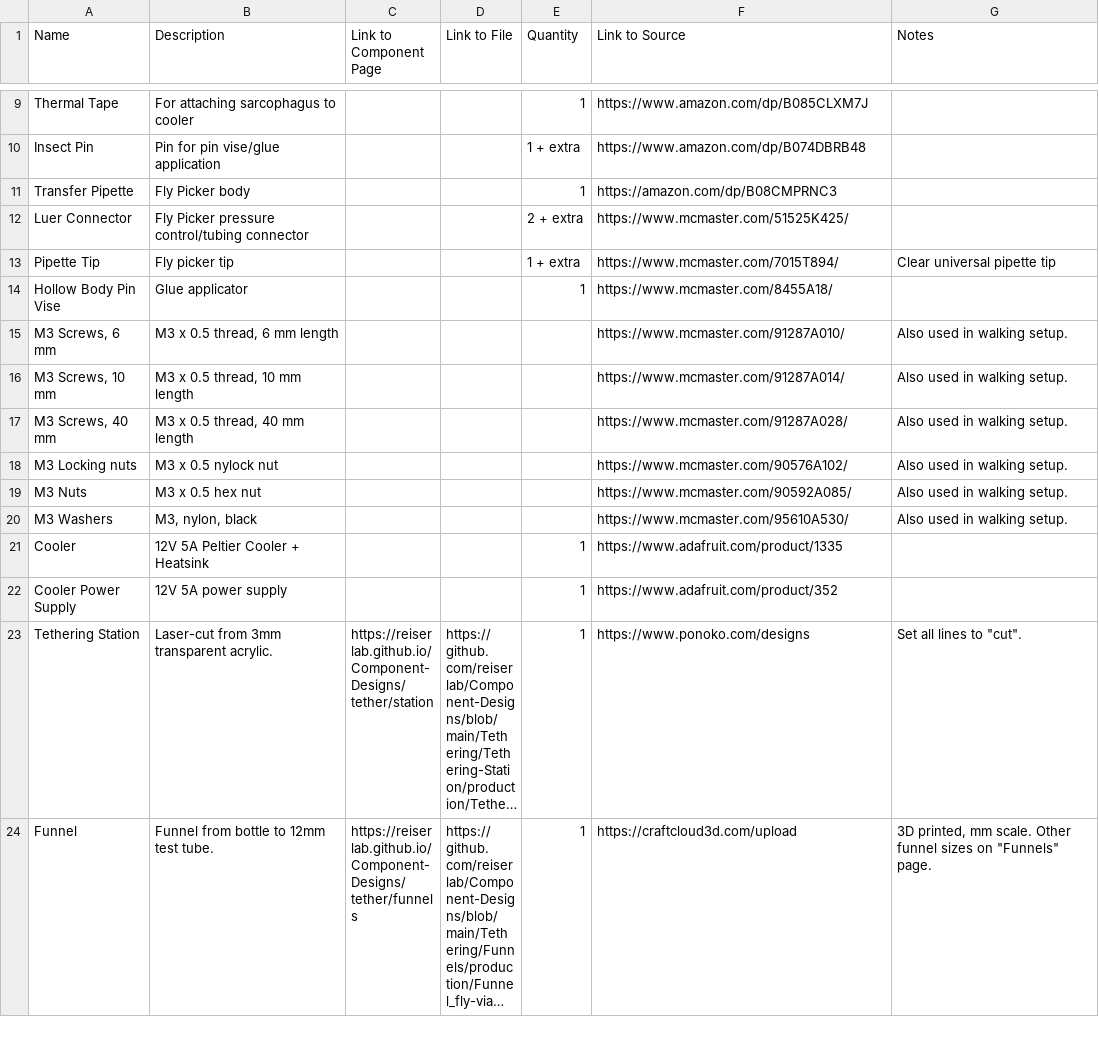
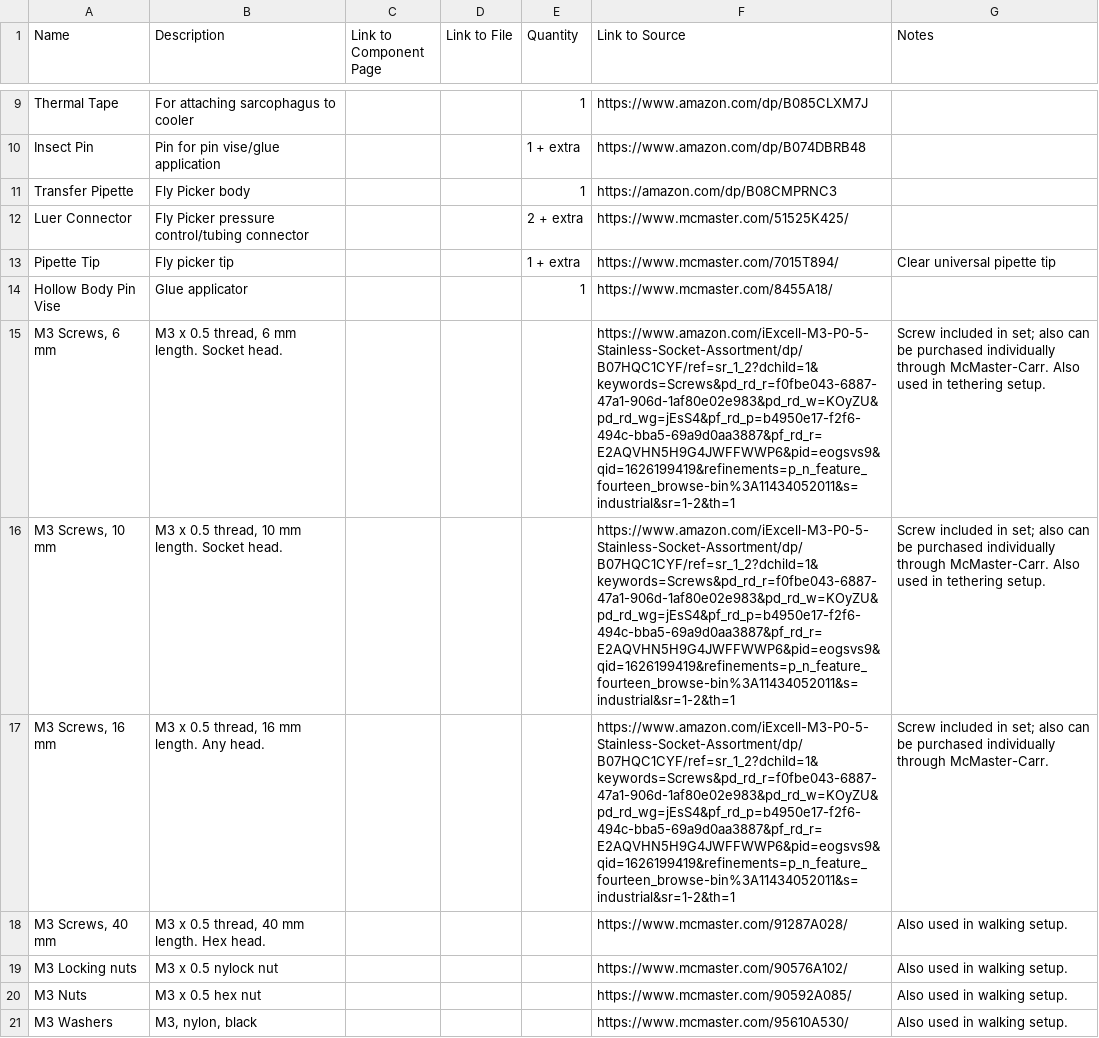
Before and after one commit to reiserlab/Fly-Lab-Gear, a CSV file: assets/data/tethering_order.csv, drawn as a sheet; only a part is shown, gaps mark what is left out; the shorter side is filled out with more unchanged rows; long unchanged cells end in ….

Commit message:
update screw information

```diff
--- a/assets/data/tethering_order.csv
+++ b/assets/data/tethering_order.csv
@@ -14,5 +14,6 @@ Pipette Tip,Fly picker tip,,,1 + extra,https://www.mcmaster.com/7015T894/,Clear
 Hollow Body Pin Vise,Glue applicator,,,1,https://www.mcmaster.com/8455A18/,
-"M3 Screws, 6 mm","M3 x 0.5 thread, 6 mm length",,,,https://www.mcmaster.com/91287A010/,Also used in walking setup.
-"M3 Screws, 10 mm","M3 x 0.5 thread, 10 mm length",,,,https://www.mcmaster.com/91287A014/,Also used in walking setup.
-"M3 Screws, 40 mm","M3 x 0.5 thread, 40 mm length",,,,https://www.mcmaster.com/91287A028/,Also used in walking setup.
+"M3 Screws, 6 mm","M3 x 0.5 thread, 6 mm length. Socket head.",,,,https://www.amazon.com/iExcell-M3-P0-5-Stainless-Socket-Assortment/dp/B07HQC1CYF/ref=sr_1_2?dchild=1&keywords=Screws&pd_rd_r=f0fbe043-6887-47a1-906d-1af80e02e983&pd_rd_w=KOyZU&pd_rd_wg=jEsS4&pf_rd_p=b4950e17-f2f6-494c-bba5-69a9d0aa3887&pf_rd_r=E2AQVHN5H9G4JWFFWWP6&pid=eogsvs9&qid=1626199419&refinements=p_n_feature_fourteen_browse-bin%3A11434052011&s=industrial&sr=1-2&th=1,Screw included in set; also can be purchased individually through McMaster-Carr. Also used in tethering setup.
+"M3 Screws, 10 mm","M3 x 0.5 thread, 10 mm length. Socket head.",,,,https://www.amazon.com/iExcell-M3-P0-5-Stainless-Socket-Assortment/dp/B07HQC1CYF/ref=sr_1_2?dchild=1&keywords=Screws&pd_rd_r=f0fbe043-6887-47a1-906d-1af80e02e983&pd_rd_w=KOyZU&pd_rd_wg=jEsS4&pf_rd_p=b4950e17-f2f6-494c-bba5-69a9d0aa3887&pf_rd_r=E2AQVHN5H9G4JWFFWWP6&pid=eogsvs9&qid=1626199419&refinements=p_n_feature_fourteen_browse-bin%3A11434052011&s=industrial&sr=1-2&th=1,Screw included in set; also can be purchased individually through McMaster-Carr. Also used in tethering setup.
+"M3 Screws, 16 mm","M3 x 0.5 thread, 16 mm length. Any head.",,,,https://www.amazon.com/iExcell-M3-P0-5-Stainless-Socket-Assortment/dp/B07HQC1CYF/ref=sr_1_2?dchild=1&keywords=Screws&pd_rd_r=f0fbe043-6887-47a1-906d-1af80e02e983&pd_rd_w=KOyZU&pd_rd_wg=jEsS4&pf_rd_p=b4950e17-f2f6-494c-bba5-69a9d0aa3887&pf_rd_r=E2AQVHN5H9G4JWFFWWP6&pid=eogsvs9&qid=1626199419&refinements=p_n_feature_fourteen_browse-bin%3A11434052011&s=industrial&sr=1-2&th=1,Screw included in set; also can be purchased individually through McMaster-Carr.
+"M3 Screws, 40 mm","M3 x 0.5 thread, 40 mm length. Hex head.",,,,https://www.mcmaster.com/91287A028/,Also used in walking setup.
 M3 Locking nuts,M3 x 0.5 nylock nut,,,,https://www.mcmaster.com/90576A102/,Also used in walking setup.
```
Also changed, not shown: assets/data/walkingsetup_order.csv.
